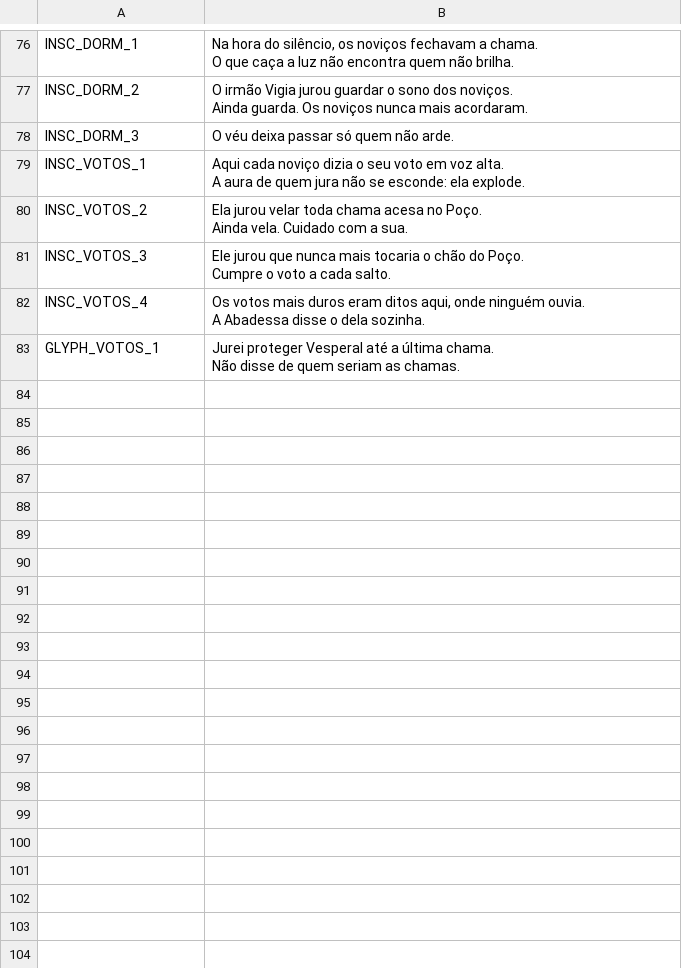
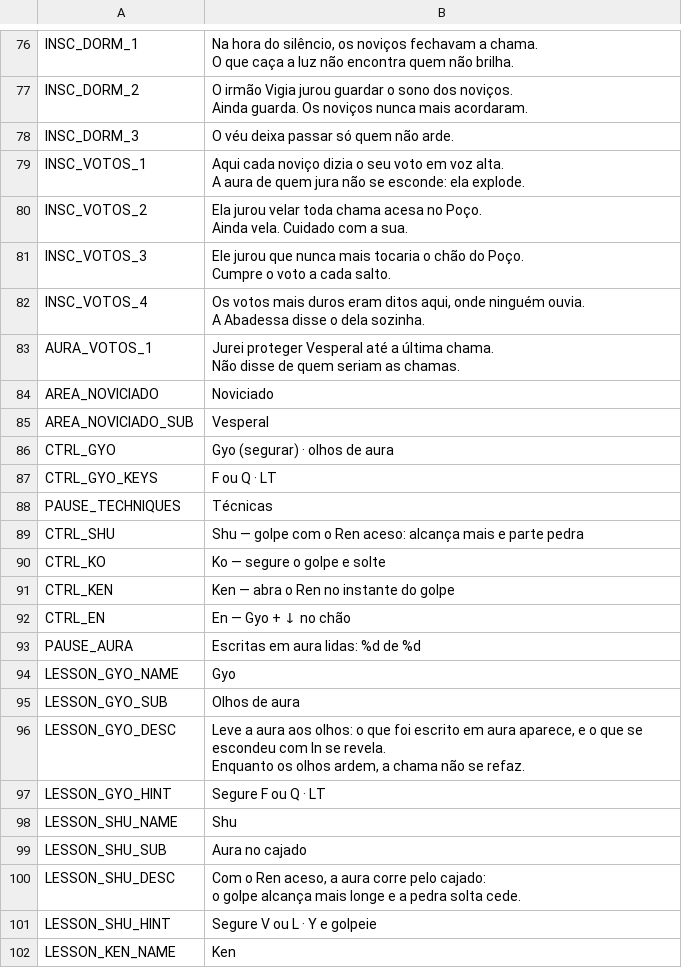
Before and after one commit to Wyllye/vela, a CSV file: locale/textos.csv, drawn as a sheet; only a part is shown, gaps mark what is left out; the diff covers the shown part only.

```diff
--- a/locale/textos.csv
+++ b/locale/textos.csv
@@ -100,3 +100,24 @@ INSC_VOTOS_4,"Os votos mais duros eram ditos aqui, onde ninguém ouvia.
 A Abadessa disse o dela sozinha."
-GLYPH_VOTOS_1,"Jurei proteger Vesperal até a última chama.
-Não disse de quem seriam as chamas."
+AURA_VOTOS_1,"Jurei proteger Vesperal até a última chama.
+Não disse de quem seriam as chamas."
+AREA_NOVICIADO,Noviciado
+AREA_NOVICIADO_SUB,Vesperal
+CTRL_GYO,Gyo (segurar) · olhos de aura
+CTRL_GYO_KEYS,F  ou  Q  ·  LT
+PAUSE_TECHNIQUES,Técnicas
+CTRL_SHU,Shu — golpe com o Ren aceso: alcança mais e parte pedra
+CTRL_KO,Ko — segure o golpe e solte
+CTRL_KEN,Ken — abra o Ren no instante do golpe
+CTRL_EN,En — Gyo + ↓ no chão
+PAUSE_AURA,Escritas em aura lidas: %d de %d
+LESSON_GYO_NAME,Gyo
+LESSON_GYO_SUB,Olhos de aura
+LESSON_GYO_DESC,"Leve a aura aos olhos: o que foi escrito em aura aparece, e o que se escondeu com In se revela.
+Enquanto os olhos ardem, a chama não se refaz."
+LESSON_GYO_HINT,Segure  F  ou  Q  ·  LT
+LESSON_SHU_NAME,Shu
+LESSON_SHU_SUB,Aura no cajado
+LESSON_SHU_DESC,"Com o Ren aceso, a aura corre pelo cajado:
+o golpe alcança mais longe e a pedra solta cede."
+LESSON_SHU_HINT,Segure  V  ou  L  ·  Y  e golpeie
+LESSON_KEN_NAME,Ken
```
Also changed, not shown: 38 added rows and 8 edited cells elsewhere in this file, 24 other files.
